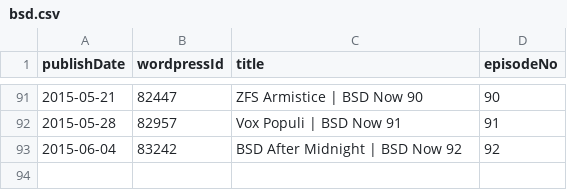
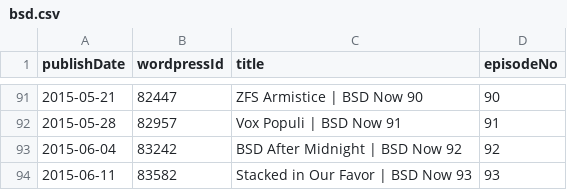
Before and after one commit to Cj-Malone/jb_data, a CSV file: shows/bsd.csv, drawn as a sheet; only a part is shown, gaps mark what is left out; the diff names each change by its address in the sheet, - before the commit and + after, or states it on an @@ line.

```diff
--- a/shows/bsd.csv
+++ b/shows/bsd.csv
+row 94: 2015-06-11 | 83582 | Stacked in Our Favor | BSD Now 93 | 93
```
Also changed, not shown: shows/snap.csv, shows/t3.csv.
